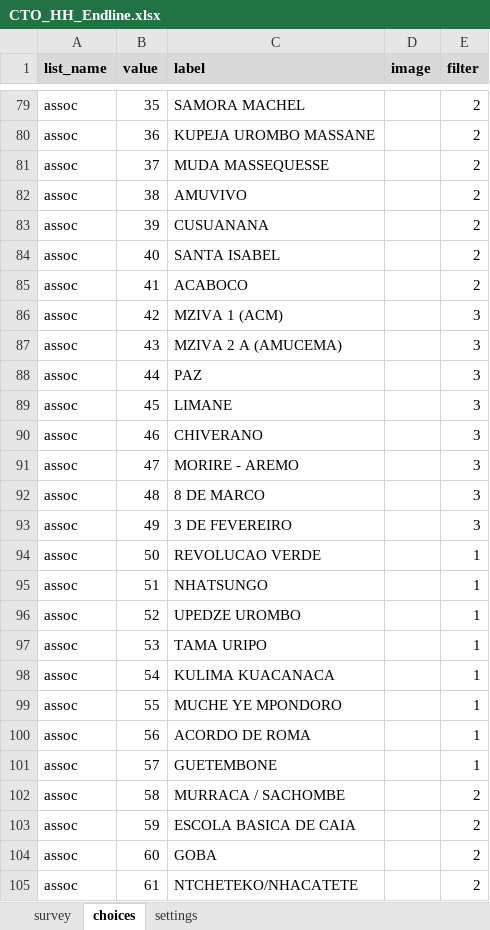
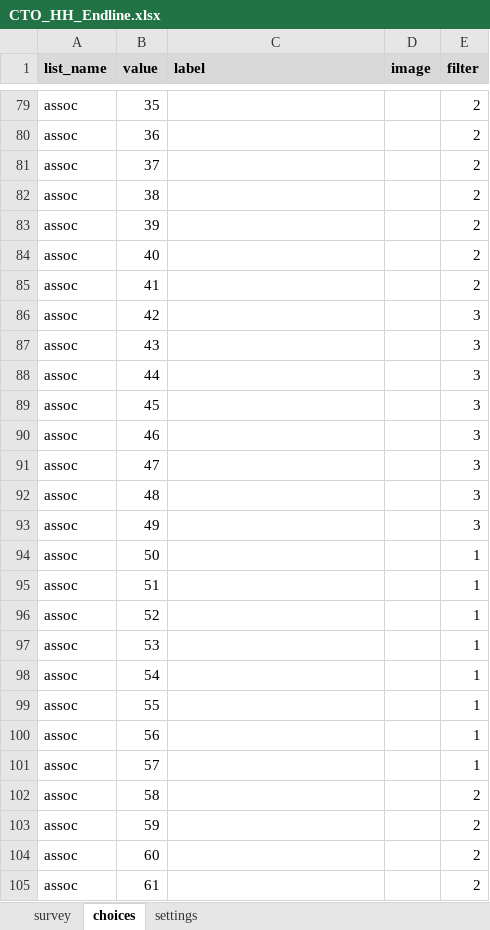
Before and after one commit to dime-worldbank/moz-proirri-savings, an Excel workbook: DataWork/Documentation/CTO_HH_Endline.xlsx, sheet choices, drawn as a sheet; only a part is shown, gaps mark what is left out; values as stored, in another font and other column widths than the file's, no borders; conditional formats not drawn; the diff covers the shown part only; the diff names each change by its address in the sheet, - before the commit and + after, or states it on an @@ line.

```diff
--- a/DataWork/Documentation/CTO_HH_Endline.xlsx (sheet choices)
+++ b/DataWork/Documentation/CTO_HH_Endline.xlsx (sheet choices)
-C79 (label): SAMORA MACHEL
+C79 (label): (empty)
-C80 (label): KUPEJA UROMBO MASSANE
+C80 (label): (empty)
-C81 (label): MUDA MASSEQUESSE
+C81 (label): (empty)
-C82 (label): AMUVIVO
+C82 (label): (empty)
-C83 (label): CUSUANANA
+C83 (label): (empty)
-C84 (label): SANTA ISABEL
+C84 (label): (empty)
-C85 (label): ACABOCO
+C85 (label): (empty)
-C86 (label): MZIVA 1 (ACM)
+C86 (label): (empty)
-C87 (label): MZIVA 2 A (AMUCEMA)
+C87 (label): (empty)
-C88 (label): PAZ
+C88 (label): (empty)
-C89 (label): LIMANE
+C89 (label): (empty)
-C90 (label): CHIVERANO
+C90 (label): (empty)
-C91 (label): MORIRE - AREMO
+C91 (label): (empty)
-C92 (label): 8 DE MARCO
+C92 (label): (empty)
-C93 (label): 3 DE FEVEREIRO
+C93 (label): (empty)
-C94 (label): REVOLUCAO VERDE
+C94 (label): (empty)
-C95 (label): NHATSUNGO
+C95 (label): (empty)
-C96 (label): UPEDZE UROMBO
+C96 (label): (empty)
-C97 (label): TAMA URIPO
+C97 (label): (empty)
-C98 (label): KULIMA KUACANACA
+C98 (label): (empty)
-C99 (label): MUCHE YE MPONDORO
+C99 (label): (empty)
-C100 (label): ACORDO DE ROMA
+C100 (label): (empty)
-C101 (label): GUETEMBONE
+C101 (label): (empty)
-C102 (label): MURRACA / SACHOMBE
+C102 (label): (empty)
-C103 (label): ESCOLA BASICA DE CAIA
+C103 (label): (empty)
-C104 (label): GOBA
+C104 (label): (empty)
-C105 (label): NTCHETEKO/NHACATETE
+C105 (label): (empty)
```
Also changed, not shown: 68 edited cells elsewhere in this sheet, sheet settings, 46 other files.
